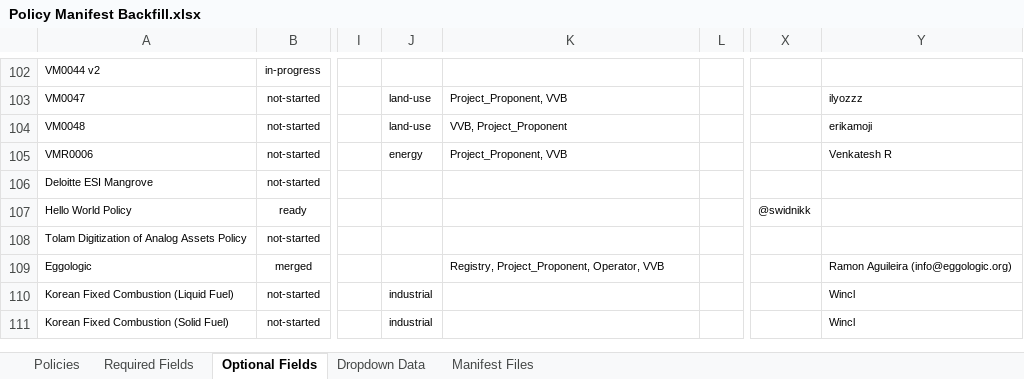
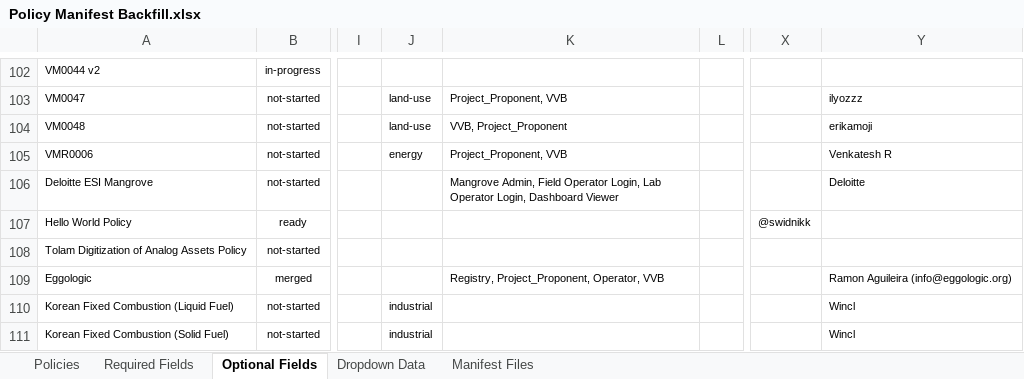
Before and after one commit to swidnikk/guardian, an Excel workbook: Methodology Library/Policy Manifest Backfill.xlsx, sheet Optional Fields, drawn as a sheet; only a part is shown, gaps mark what is left out; values as stored, in another font and other column widths than the file's, no borders; charts and pictures and table styles not drawn; the diff names each change by its address in the sheet, - before the commit and + after, or states it on an @@ line.

```diff
--- a/Methodology Library/Policy Manifest Backfill.xlsx (sheet Optional Fields)
+++ b/Methodology Library/Policy Manifest Backfill.xlsx (sheet Optional Fields)
-K106: (empty)
+K106: Mangrove Admin, Field Operator Login, Lab Operator Login, Dashboard Viewer
-Y106: (empty)
+Y106: Deloitte
```
Also changed, not shown: sheet Required Fields, sheet Policies, 1 other file.
